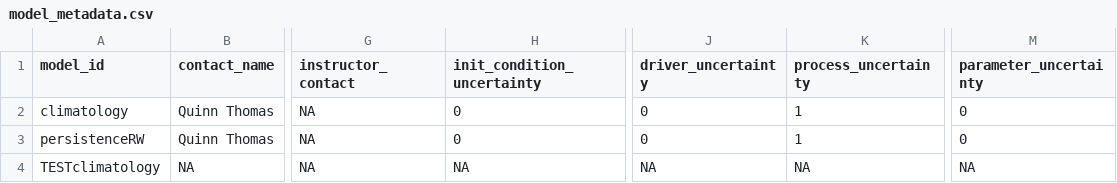
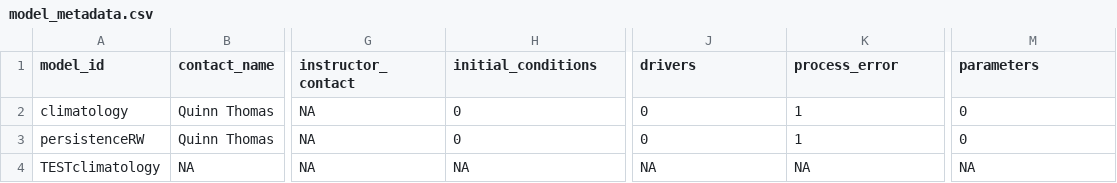
Before and after one commit to katherineanne21/bu4cast-ci, a CSV file: model_metadata.csv, drawn as a sheet; only a part is shown, gaps mark what is left out; the diff names each change by its address in the sheet, - before the commit and + after, or states it on an @@ line.

Commit message:
update uncertainty var names

```diff
--- a/model_metadata.csv
+++ b/model_metadata.csv
-H1: init_condition_uncertainty
+H1: initial_conditions
-J1: driver_uncertainty
+J1: drivers
-K1: process_uncertainty
+K1: process_error
-M1: parameter_uncertainty
+M1: parameters
```
Also changed, not shown: 2 other files.
